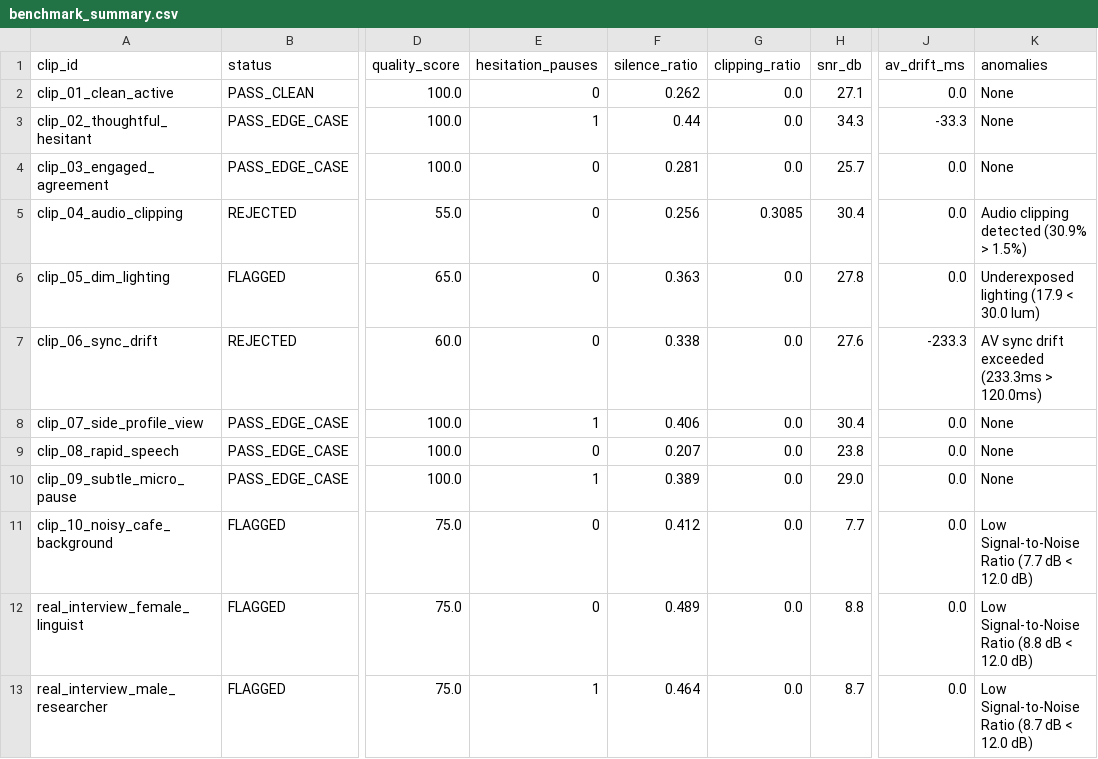
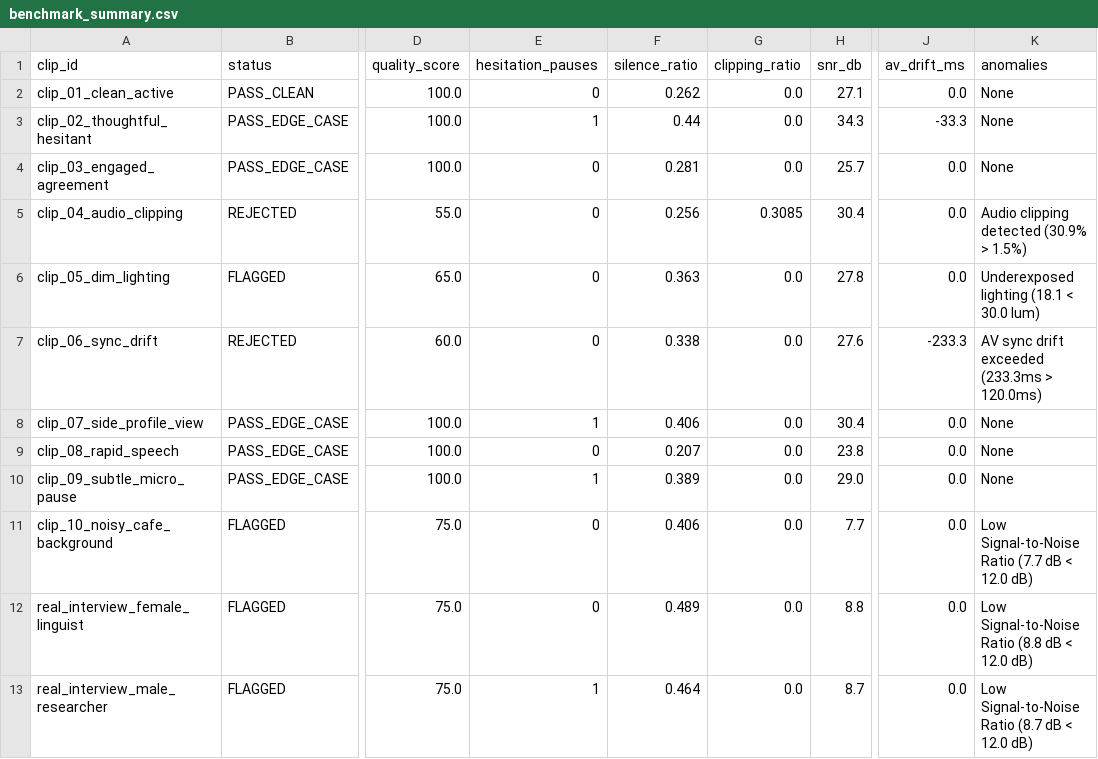
Before and after one commit to teja-mr-1/BehaviorBench-Multimodal-Quality-Harness, a CSV file: output/benchmark_summary.csv, drawn as a sheet; only a part is shown, gaps mark what is left out; the diff names each change by its address in the sheet, - before the commit and + after, or states it on an @@ line.

```diff
--- a/output/benchmark_summary.csv
+++ b/output/benchmark_summary.csv
-K6 (anomalies): Underexposed lighting (17.9 < 30.0 lum)
+K6 (anomalies): Underexposed lighting (18.1 < 30.0 lum)
-F11 (silence_ratio): 0.412
+F11 (silence_ratio): 0.406
```
Also changed, not shown: 15 other files.
